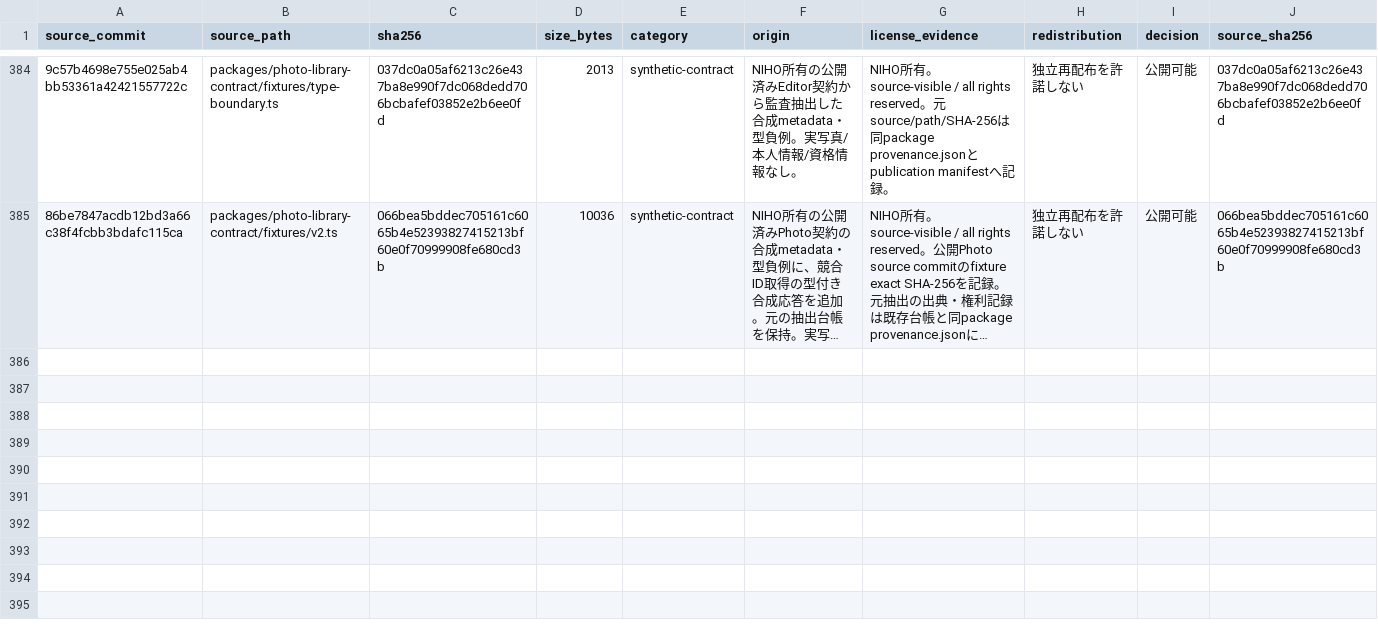
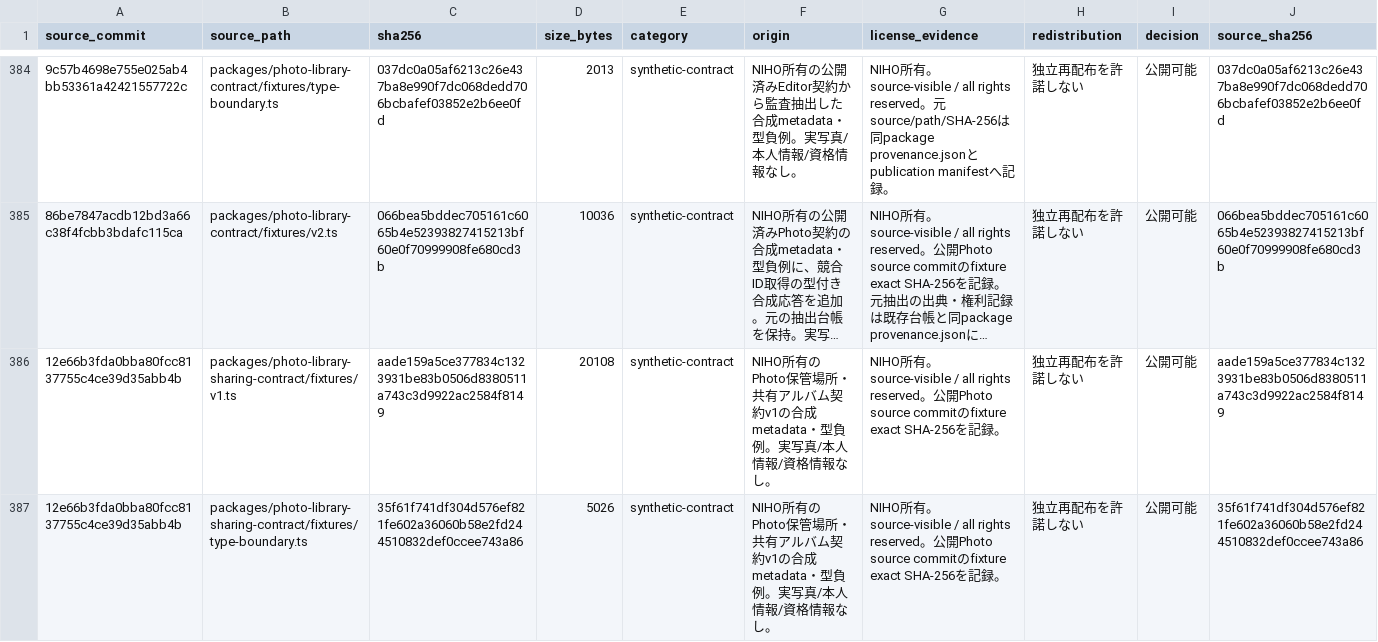
Before and after one commit to niho-life/niho-photo, a CSV file: docs/legal/asset-inventory.csv, drawn as a sheet; only a part is shown, gaps mark what is left out; long unchanged cells end in …; the diff names each change by its address in the sheet, - before the commit and + after, or states it on an @@ line.

```diff
--- a/docs/legal/asset-inventory.csv
+++ b/docs/legal/asset-inventory.csv
+row 386: 12e66b3fda0bba80fcc8137755c4ce39d35abb4b | packages/photo-library-sharing-contract/fixtures/v1.ts | aade159a5ce377834c1323931be83b0506d8380511a743c3d9922ac2584f8149 | 20108 | synthetic-contract | NIHO所有のPhoto保管場所・共有アルバム契約v1の合成metadata・型負例。実写真/本人情報/資格情報なし。 | NIHO所有。source-visible / all rights reserved。公開Photo source commitのfixture exact SHA-256を記録。 | 独立再配布を許諾しない | 公開可能 | aade159a5ce377834c1323931be83b0506d8380511a743c3d9922ac2584f8149
+row 387: 12e66b3fda0bba80fcc8137755c4ce39d35abb4b | packages/photo-library-sharing-contract/fixtures/type-boundary.ts | 35f61f741df304d576ef821fe602a36060b58e2fd244510832def0ccee743a86 | 5026 | synthetic-contract | NIHO所有のPhoto保管場所・共有アルバム契約v1の合成metadata・型負例。実写真/本人情報/資格情報なし。 | NIHO所有。source-visible / all rights reserved。公開Photo source commitのfixture exact SHA-256を記録。 | 独立再配布を許諾しない | 公開可能 | 35f61f741df304d576ef821fe602a36060b58e2fd244510832def0ccee743a86
```
Also changed, not shown: 1 other file.
